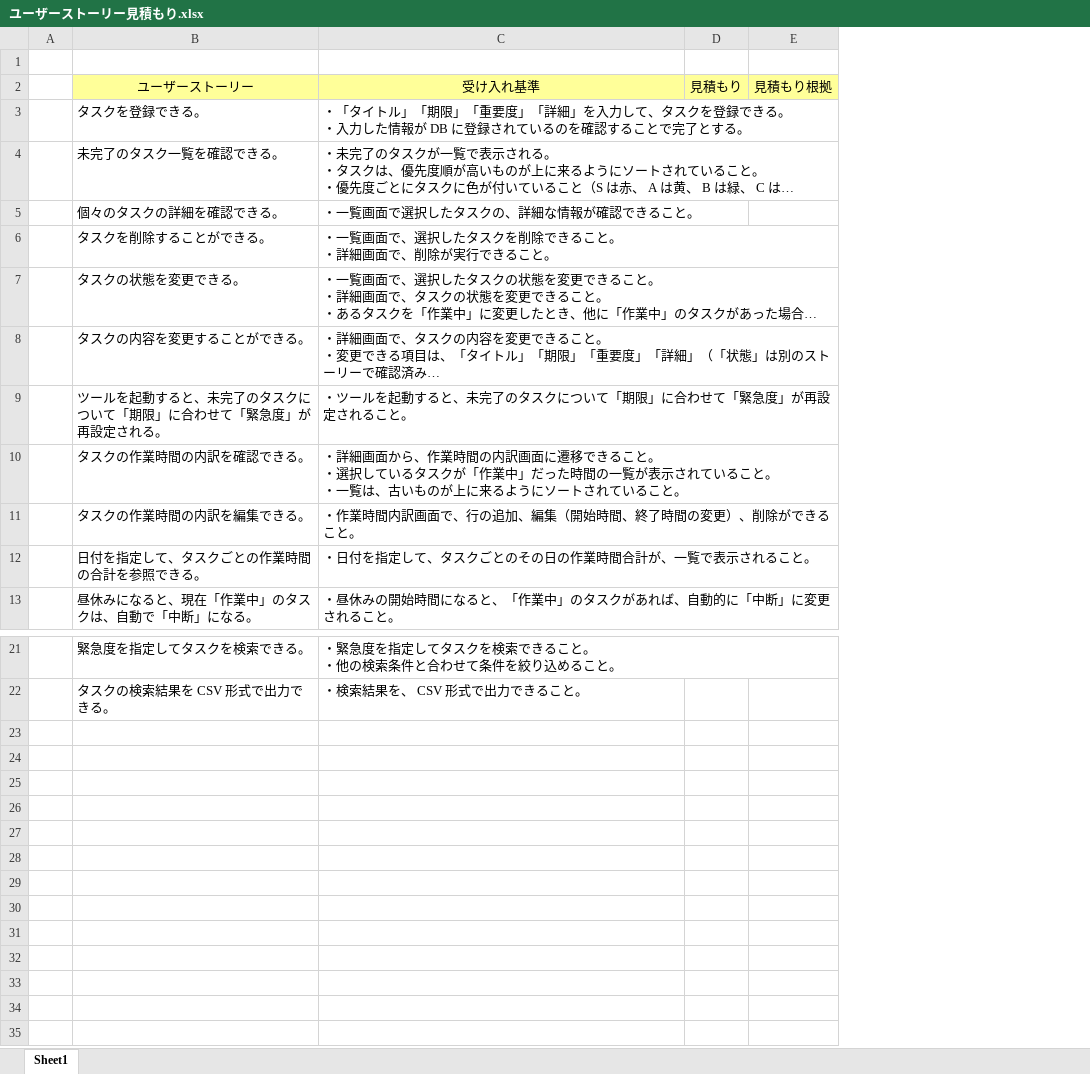
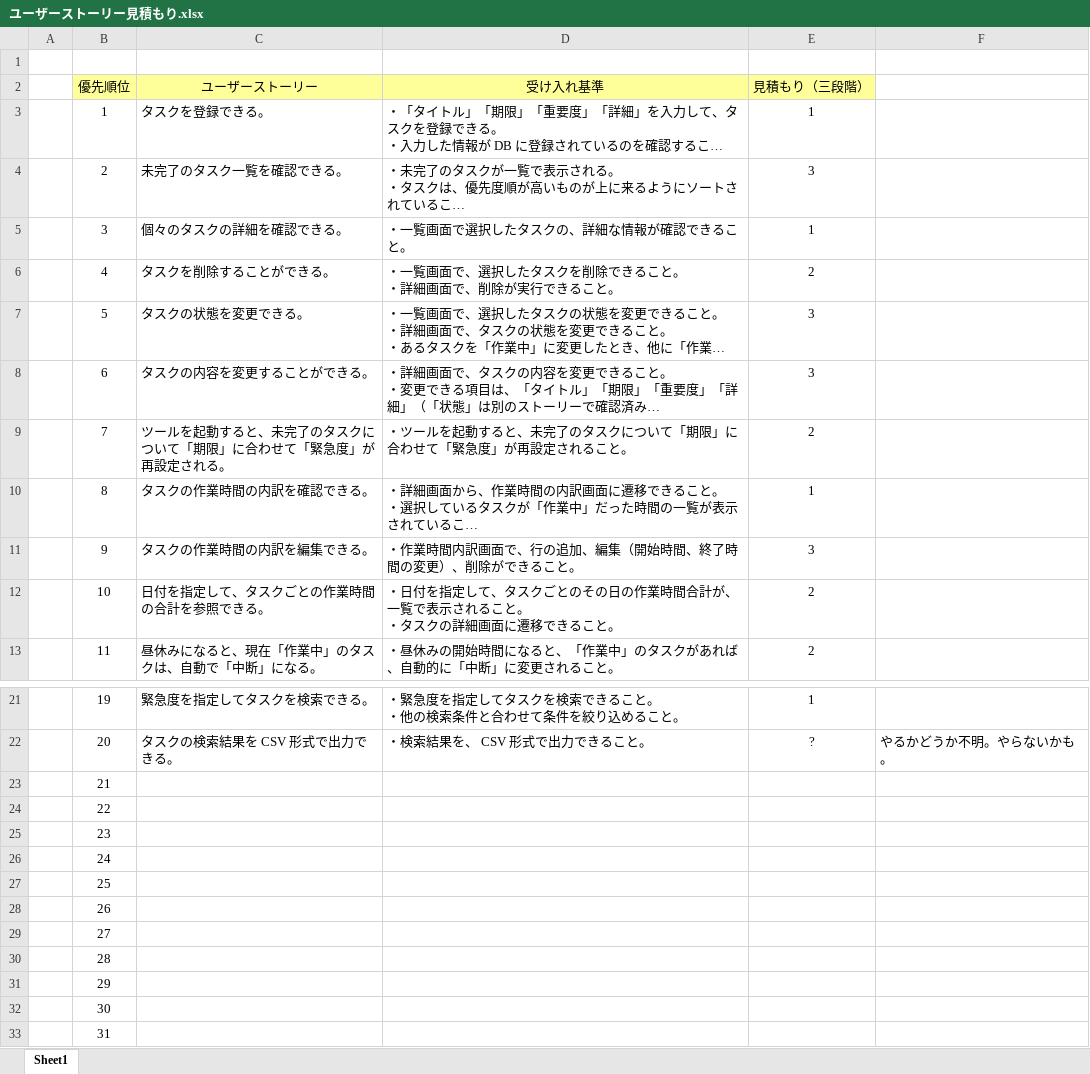
Before and after one commit to typescript-exercise/rusk, an Excel workbook: doc/ユーザーストーリー見積もり.xlsx, sheet Sheet1, drawn as a sheet; only a part is shown, gaps mark what is left out; long unchanged cells end in …; values as stored, in another font and other column widths than the file's, no borders; removed rows and columns are numbered as before the commit, all else as after; ↵ is a line break in a cell; the diff names each change by its address in the sheet, - before the commit and + after, or states it on an @@ line.

Commit message:
ユーザーストーリー見積もり ドメインモデル追加 使用するライブラリを整理

```diff
--- a/doc/ユーザーストーリー見積もり.xlsx (sheet Sheet1)
+++ b/doc/ユーザーストーリー見積もり.xlsx (sheet Sheet1)
+column B (優先順位), rows 3-13: 1 | 2 | 3 | 4 | 5 | 6 | 7 | 8 | 9 | 10 | 11; rows 21-22: 19 | 20
-column D (見積もり), empty
-column E (見積もり根拠), empty
+column E (見積もり（三段階）), rows 3-13: 1 | 3 | 1 | 2 | 3 | 3 | 2 | 1 | 3 | 2 | 2; rows 21-22: 1 | ?
+column F, row 22: やるかどうか不明。やらないかも。
-D12 (受け入れ基準): …ること。
+D12 (受け入れ基準): …ること。 ↵ ・タスクの詳細画面に遷移できること。
+row 23:  | 21
+row 24:  | 22
+row 25:  | 23
+row 26:  | 24
+row 27:  | 25
+row 28:  | 26
+row 29:  | 27
+row 30:  | 28
+row 31:  | 29
+row 32:  | 30
+row 33:  | 31
```
Also changed, not shown: 2 other files.
